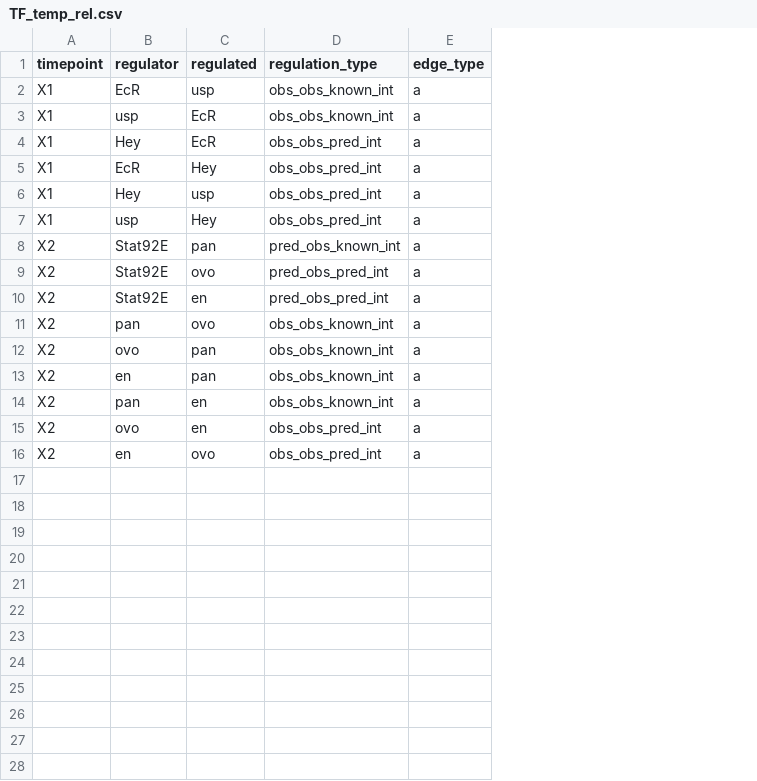
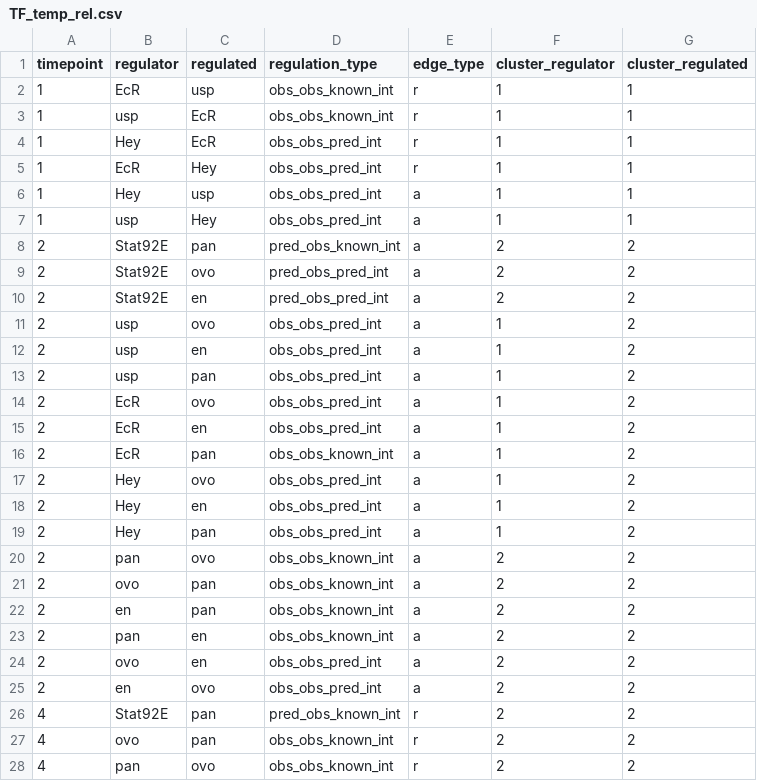
Before and after one commit to ashleymaeconard/TIMEOR, a CSV file: demos/simulated_data/timeor/results/analysis/simulated_results/temporal_relations/TF_temp_rel.csv, drawn as a sheet; only a part is shown; addresses are those after the commit; the diff covers the shown part only; the diff names each change by its address in the sheet, - before the commit and + after, or states it on an @@ line.

Commit message:
updated stringdb

```diff
--- a/demos/simulated_data/timeor/results/analysis/simulated_results/temporal_relations/TF_temp_rel.csv
+++ b/demos/simulated_data/timeor/results/analysis/simulated_results/temporal_relations/TF_temp_rel.csv
+column F (cluster_regulator), rows 2-10: 1 | 1 | 1 | 1 | 1 | 1 | 2 | 2 | 2; rows 20-25: all 2
+column G (cluster_regulated), rows 2-10: 1 | 1 | 1 | 1 | 1 | 1 | 2 | 2 | 2; rows 20-25: all 2
-A2:A7 (timepoint): X1
+A2:A7 (timepoint): 1
-E2:E5 (edge_type): a
+E2:E5 (edge_type): r
-A8:A10 (timepoint): X2
+A8:A10 (timepoint): 2
+row 11: 2 | usp | ovo | obs_obs_pred_int | a | 1 | 2
+row 12: 2 | usp | en | obs_obs_pred_int | a | 1 | 2
+row 13: 2 | usp | pan | obs_obs_pred_int | a | 1 | 2
+row 14: 2 | EcR | ovo | obs_obs_pred_int | a | 1 | 2
+row 15: 2 | EcR | en | obs_obs_pred_int | a | 1 | 2
+row 16: 2 | EcR | pan | obs_obs_known_int | a | 1 | 2
+row 17: 2 | Hey | ovo | obs_obs_pred_int | a | 1 | 2
+row 18: 2 | Hey | en | obs_obs_pred_int | a | 1 | 2
+row 19: 2 | Hey | pan | obs_obs_pred_int | a | 1 | 2
-A20:A25 (timepoint): X2
+A20:A25 (timepoint): 2
+row 26: 4 | Stat92E | pan | pred_obs_known_int | r | 2 | 2
+row 27: 4 | ovo | pan | obs_obs_known_int | r | 2 | 2
+row 28: 4 | pan | ovo | obs_obs_known_int | r | 2 | 2
```
Also changed, not shown: 9 added rows elsewhere in this file.
